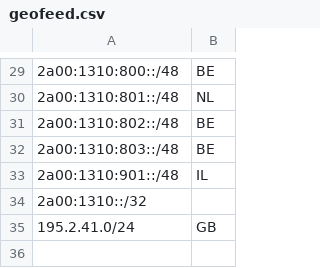
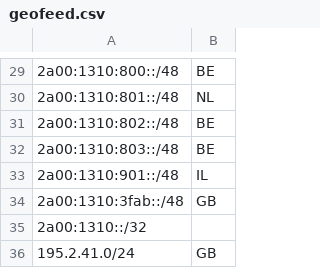
Before and after one commit to sl451/sgf, a CSV file: geofeed.csv, drawn as a sheet; only a part is shown, gaps mark what is left out; the diff names each change by its address in the sheet, - before the commit and + after, or states it on an @@ line.

```diff
--- a/geofeed.csv
+++ b/geofeed.csv
+row 34: 2a00:1310:3fab::/48 | GB
```
Also changed, not shown: 1 other file.
